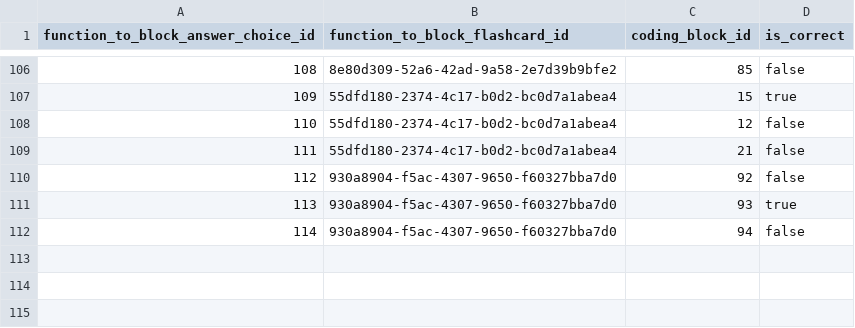
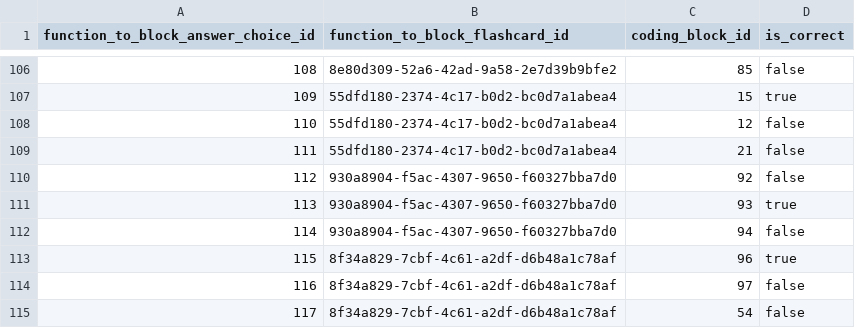
Before and after one commit to actamayev/lever-labs-server, a CSV file: src/db-seed-data/function_to_block_answer_choice.csv, drawn as a sheet; only a part is shown, gaps mark what is left out.

```diff
--- a/src/db-seed-data/function_to_block_answer_choice.csv
+++ b/src/db-seed-data/function_to_block_answer_choice.csv
@@ -112 +112,4 @@ function_to_block_answer_choice_id ,function_to_block_flashcard_id       ,coding
                                114 ,930a8904-f5ac-4307-9650-f60327bba7d0 ,             94 ,false
+                               115 ,8f34a829-7cbf-4c61-a2df-d6b48a1c78af ,             96 ,true
+                               116 ,8f34a829-7cbf-4c61-a2df-d6b48a1c78af ,             97 ,false
+                               117 ,8f34a829-7cbf-4c61-a2df-d6b48a1c78af ,             54 ,false
```
Also changed, not shown: src/db-seed-data/lesson_question_map.csv, src/db-seed-data/question.csv, 2 other files.
